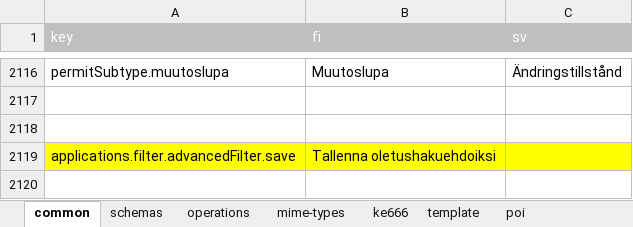
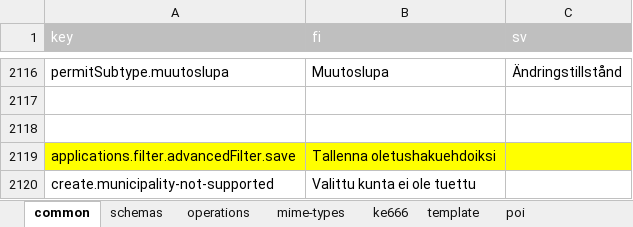
Before and after one commit to lupapiste/lupapiste, an Excel workbook: resources/i18n.xlsx, sheet common, drawn as a sheet; only a part is shown, gaps mark what is left out; values as stored, in another font and other column widths than the file's, no borders; conditional formats not drawn; the diff names each change by its address in the sheet, - before the commit and + after, or states it on an @@ line.

```diff
--- a/resources/i18n.xlsx (sheet common)
+++ b/resources/i18n.xlsx (sheet common)
+row 2120: create.municipality-not-supported | Valittu kunta ei ole tuettu
```
Also changed, not shown: 1 other file.
